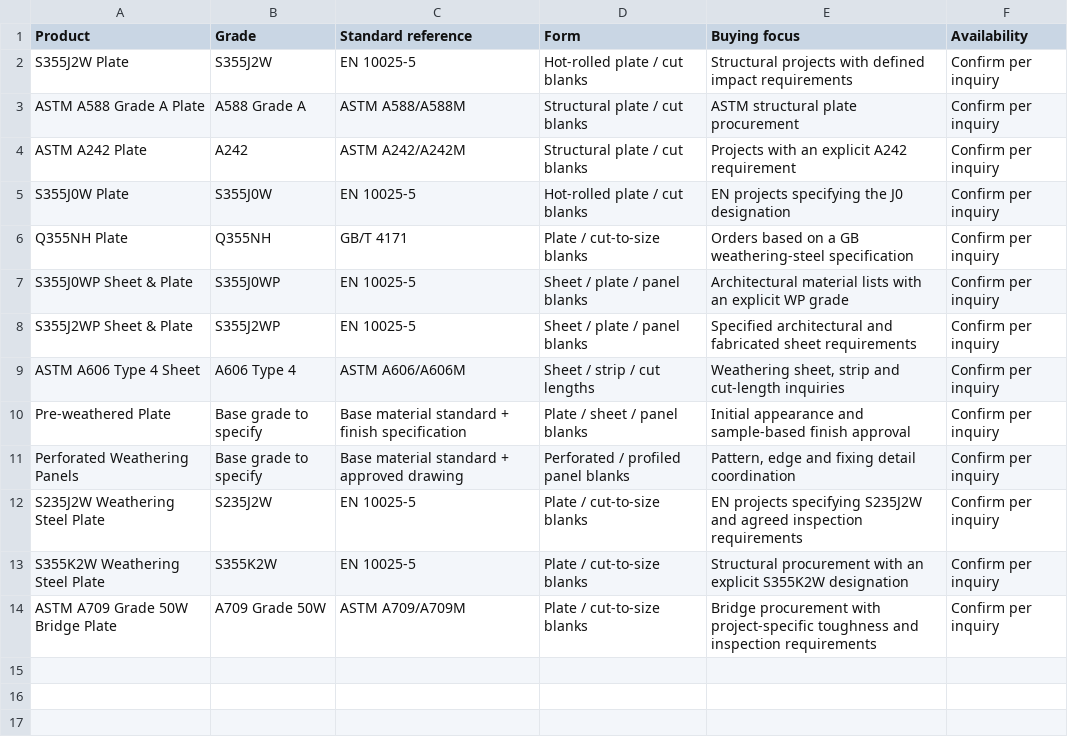
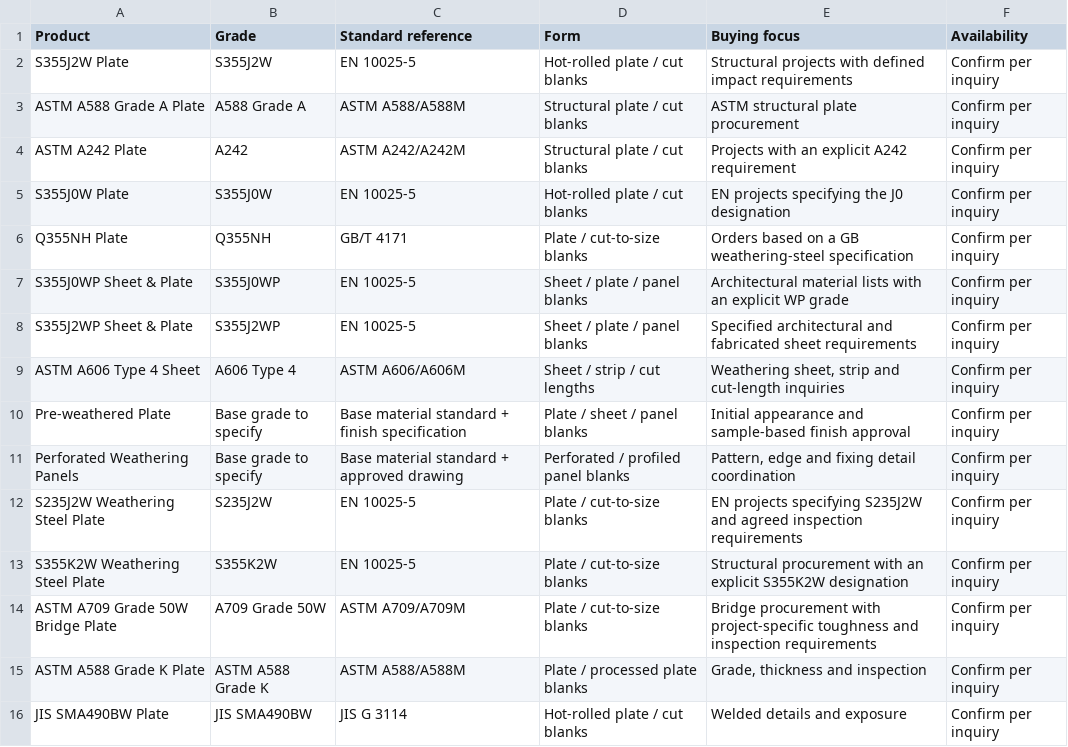
Before and after one commit to cortensupplier/cprten, a CSV file: downloads/weathering-reference.csv, drawn as a sheet; the diff names each change by its address in the sheet, - before the commit and + after, or states it on an @@ line.

Commit message:
Publish two weathering steel guides and Grade K / SMA490BW product pages

```diff
--- a/downloads/weathering-reference.csv
+++ b/downloads/weathering-reference.csv
+row 15: ASTM A588 Grade K Plate | ASTM A588 Grade K | ASTM A588/A588M | Plate / processed plate blanks | Grade, thickness and inspection | Confirm per inquiry
+row 16: JIS SMA490BW Plate | JIS SMA490BW | JIS G 3114 | Hot-rolled plate / cut blanks | Welded details and exposure | Confirm per inquiry
```
Also changed, not shown: 22 other files.
